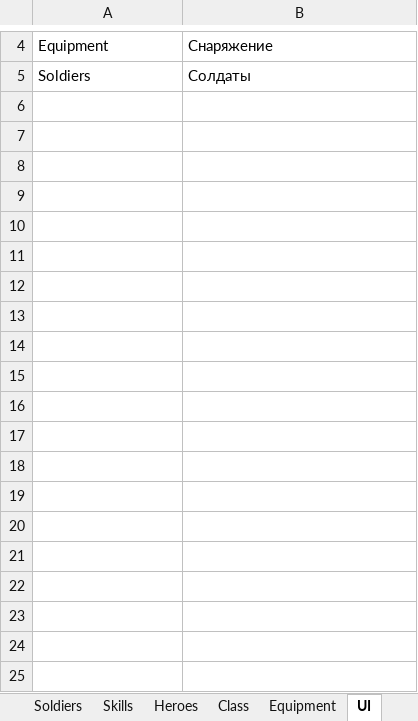
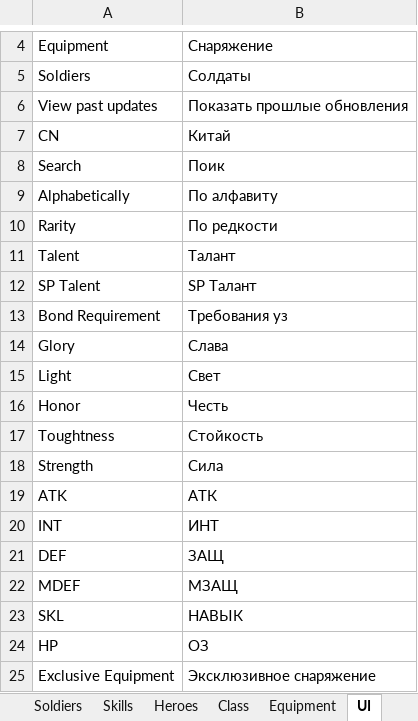
Before and after one commit to RedWrath5/wikigrisser-next, an Excel workbook: data/russian.xlsx, sheet UI, drawn as a sheet; only a part is shown, gaps mark what is left out; values as stored, in another font and other column widths than the file's, no borders; the diff covers the shown part only; the diff names each change by its address in the sheet, - before the commit and + after, or states it on an @@ line.

```diff
--- a/data/russian.xlsx (sheet UI)
+++ b/data/russian.xlsx (sheet UI)
+row 6: View past updates | Показать прошлые обновления
+row 7: CN | Китай
+row 8: Search | Поик
+row 9: Alphabetically | По алфавиту
+row 10: Rarity | По редкости
+row 11: Talent | Талант
+row 12: SP Talent | SP Талант
+row 13: Bond Requirement | Требования уз
+row 14: Glory | Слава
+row 15: Light | Свет
+row 16: Honor | Честь
+row 17: Toughtness | Стойкость
+row 18: Strength | Сила
+row 19: ATK | АТК
+row 20: INT | ИНТ
+row 21: DEF | ЗАЩ
+row 22: MDEF | МЗАЩ
+row 23: SKL | НАВЫК
+row 24: HP | ОЗ
+row 25: Exclusive Equipment | Эксклюзивное снаряжение
```
Also changed, not shown: 26 added rows elsewhere in this sheet, sheet Equipment, sheet Heroes, 10 other files.
